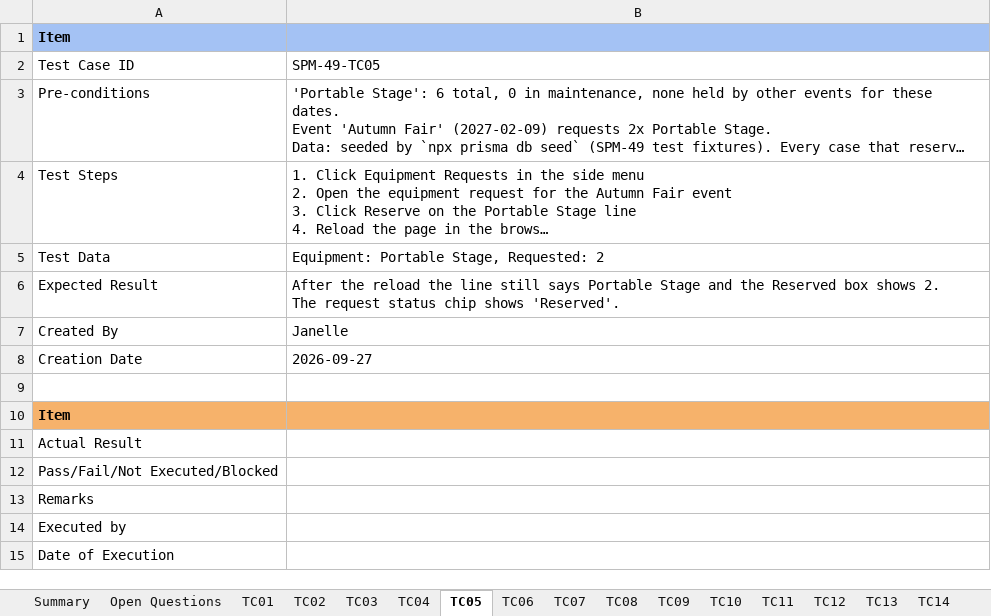
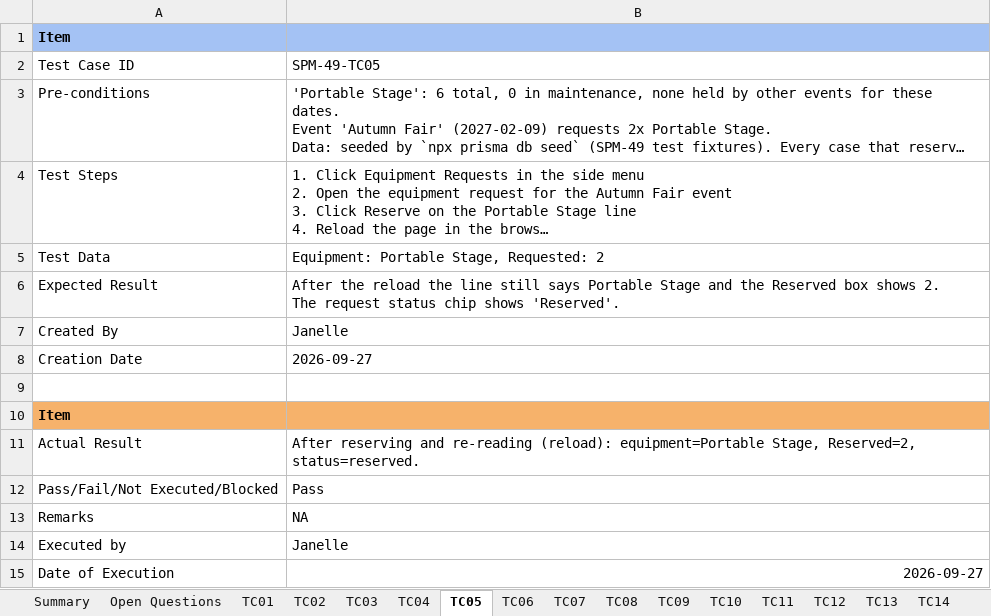
Before and after one commit to kchoongg/IS212, an Excel workbook: docs/test-cases/SPM-49_Test_Cases.xlsx, sheet TC05, drawn as a sheet; long unchanged cells end in …; values as stored, in another font and other column widths than the file's, no borders; the diff names each change by its address in the sheet, - before the commit and + after, or states it on an @@ line.

```diff
--- a/docs/test-cases/SPM-49_Test_Cases.xlsx (sheet TC05)
+++ b/docs/test-cases/SPM-49_Test_Cases.xlsx (sheet TC05)
-B11: (empty)
+B11: After reserving and re-reading (reload): equipment=Portable Stage, Reserved=2, status=reserved.
-B12: (empty)
+B12: Pass
-B13: (empty)
+B13: NA
-B14: (empty)
+B14: Janelle
-B15: (empty)
+B15: 2026-09-27
```
Also changed, not shown: sheet TC03, sheet TC08, sheet TC21, sheet TC14, sheet TC02, sheet TC07, 14 more sheets, 8 other files.
